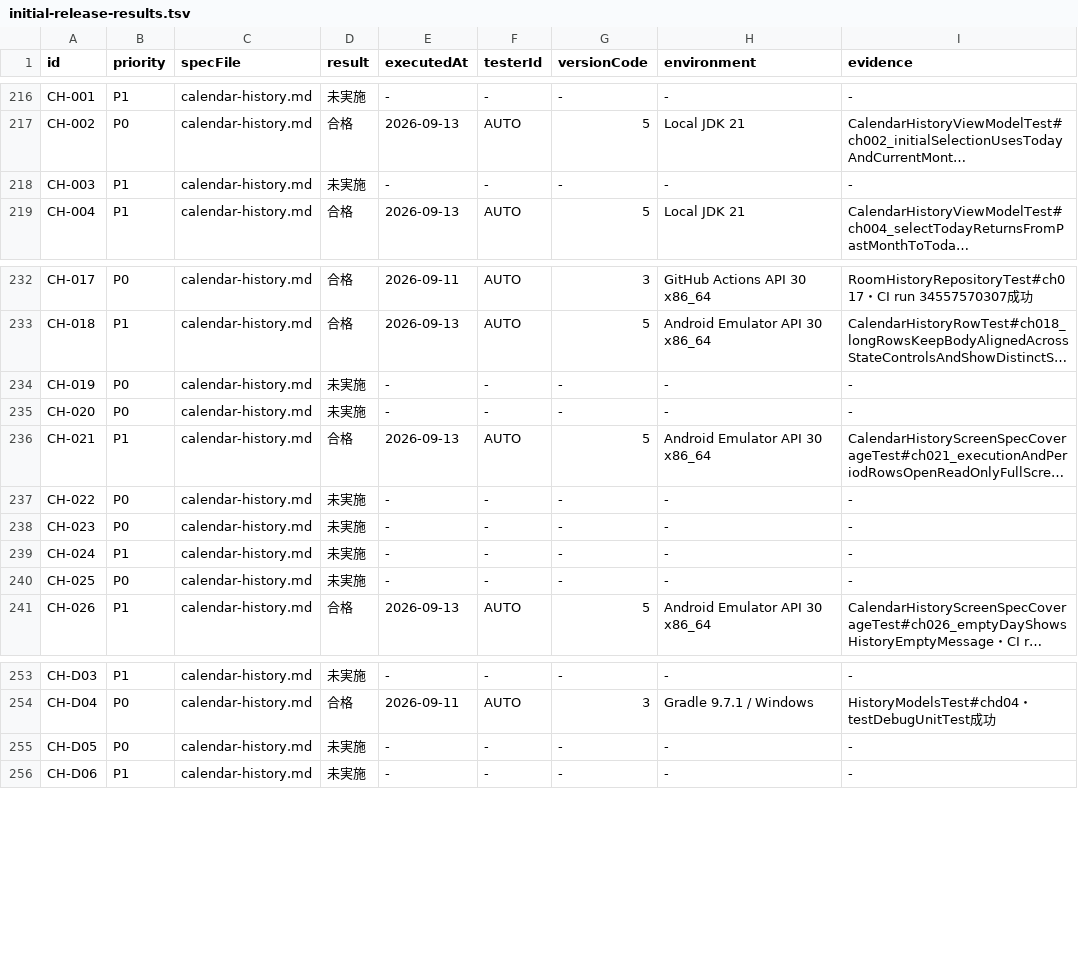
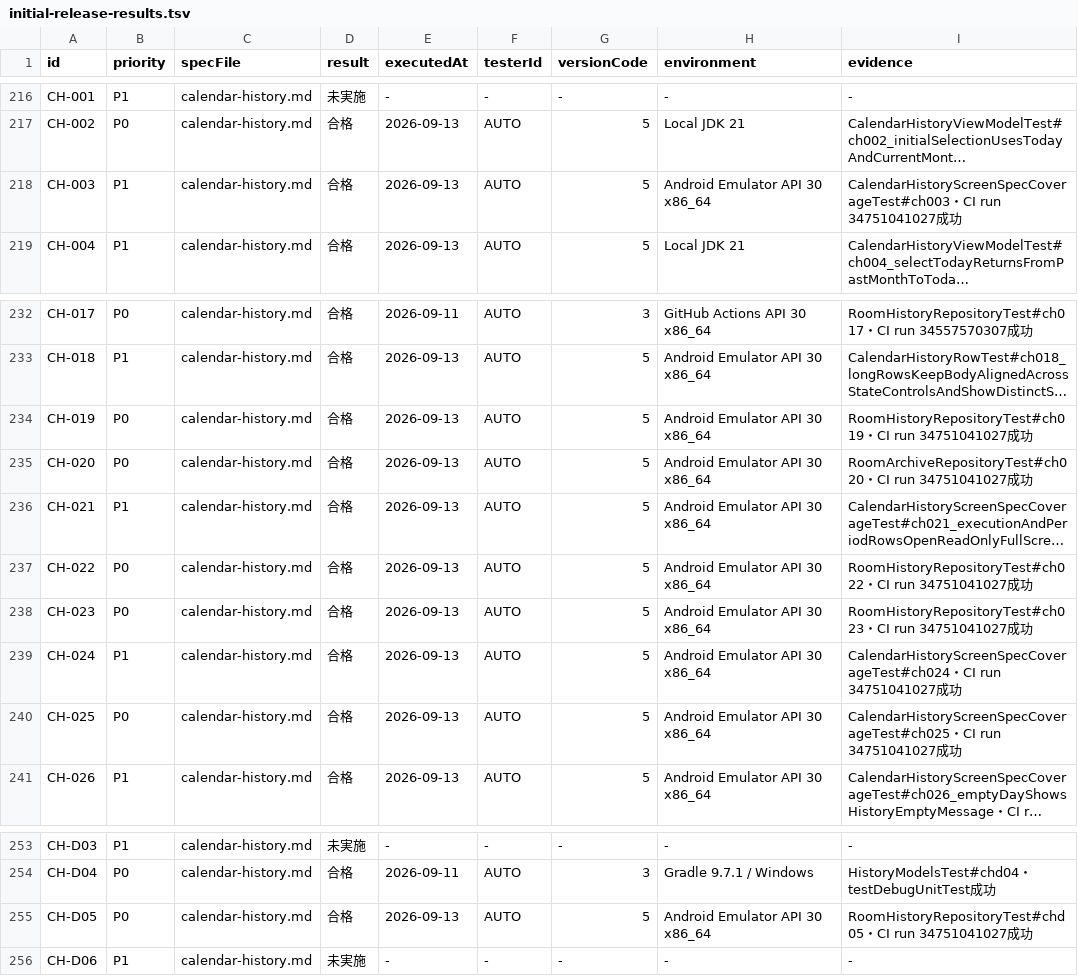
Before and after one commit to Sakemotti/MATA, a TSV file: .agents/test-specs/initial-release-results.tsv, drawn as a sheet; only a part is shown, gaps mark what is left out; long unchanged cells end in …; the diff names each change by its address in the sheet, - before the commit and + after, or states it on an @@ line.

```diff
--- a/.agents/test-specs/initial-release-results.tsv
+++ b/.agents/test-specs/initial-release-results.tsv
-D218 (result): 未実施
+D218 (result): 合格
-E218 (executedAt): -
+E218 (executedAt): 2026-09-13
-F218 (testerId): -
+F218 (testerId): AUTO
-G218 (versionCode): -
+G218 (versionCode): 5
-H218 (environment): -
+H218 (environment): Android Emulator API 30 x86_64
-I218 (evidence): -
+I218 (evidence): CalendarHistoryScreenSpecCoverageTest#ch003・CI run 34751041027成功
-D234:D235 (result): 未実施
+D234:D235 (result): 合格
-E234:E235 (executedAt): -
+E234:E235 (executedAt): 2026-09-13
-F234:F235 (testerId): -
+F234:F235 (testerId): AUTO
-G234:G235 (versionCode): -
+G234:G235 (versionCode): 5
-H234:H235 (environment): -
+H234:H235 (environment): Android Emulator API 30 x86_64
-I234 (evidence): -
+I234 (evidence): RoomHistoryRepositoryTest#ch019・CI run 34751041027成功
-I235 (evidence): -
+I235 (evidence): RoomArchiveRepositoryTest#ch020・CI run 34751041027成功
-D237:D240 (result): 未実施
+D237:D240 (result): 合格
-E237:E240 (executedAt): -
+E237:E240 (executedAt): 2026-09-13
-F237:F240 (testerId): -
+F237:F240 (testerId): AUTO
-G237:G240 (versionCode): -
+G237:G240 (versionCode): 5
-H237:H240 (environment): -
+H237:H240 (environment): Android Emulator API 30 x86_64
-I237 (evidence): -
+I237 (evidence): RoomHistoryRepositoryTest#ch022・CI run 34751041027成功
-I238 (evidence): -
+I238 (evidence): RoomHistoryRepositoryTest#ch023・CI run 34751041027成功
-I239 (evidence): -
+I239 (evidence): CalendarHistoryScreenSpecCoverageTest#ch024・CI run 34751041027成功
-I240 (evidence): -
+I240 (evidence): CalendarHistoryScreenSpecCoverageTest#ch025・CI run 34751041027成功
-D255 (result): 未実施
+D255 (result): 合格
-E255 (executedAt): -
+E255 (executedAt): 2026-09-13
-F255 (testerId): -
+F255 (testerId): AUTO
-G255 (versionCode): -
+G255 (versionCode): 5
-H255 (environment): -
+H255 (environment): Android Emulator API 30 x86_64
-I255 (evidence): -
+I255 (evidence): RoomHistoryRepositoryTest#chd05・CI run 34751041027成功
```
Also changed, not shown: .agents/test-specs/automated-test-evidence.tsv, 1 other file.
